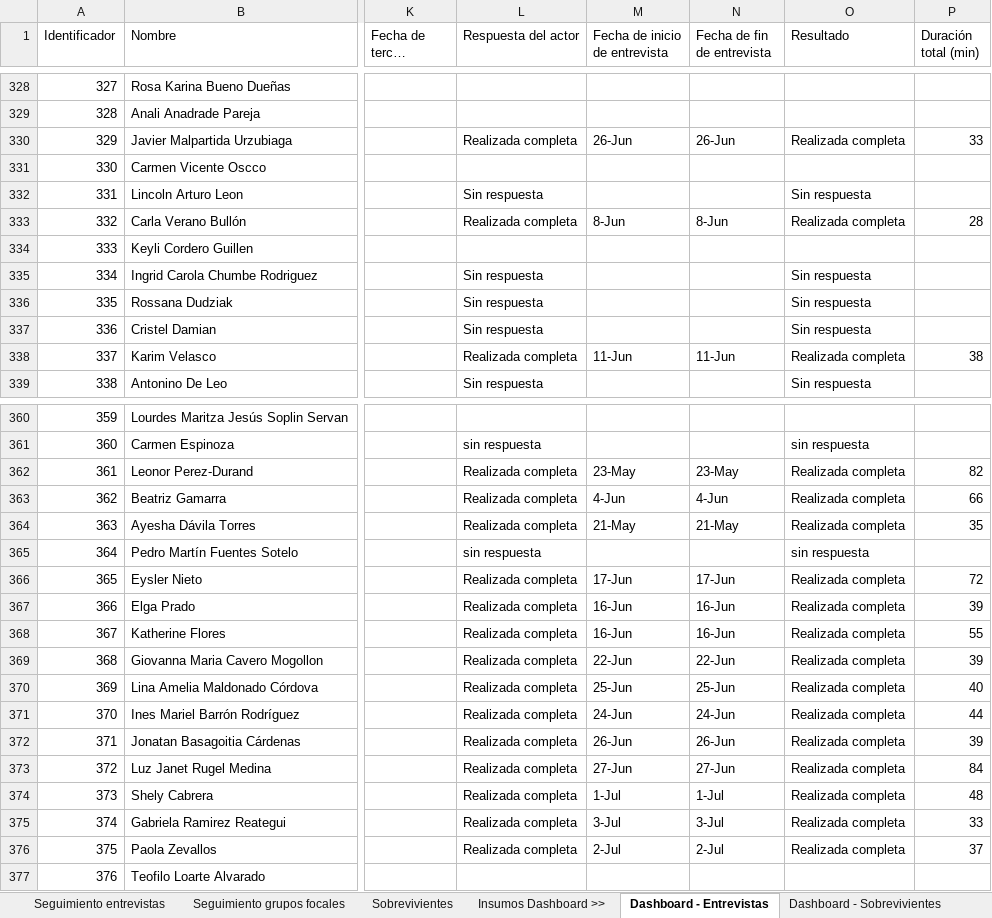
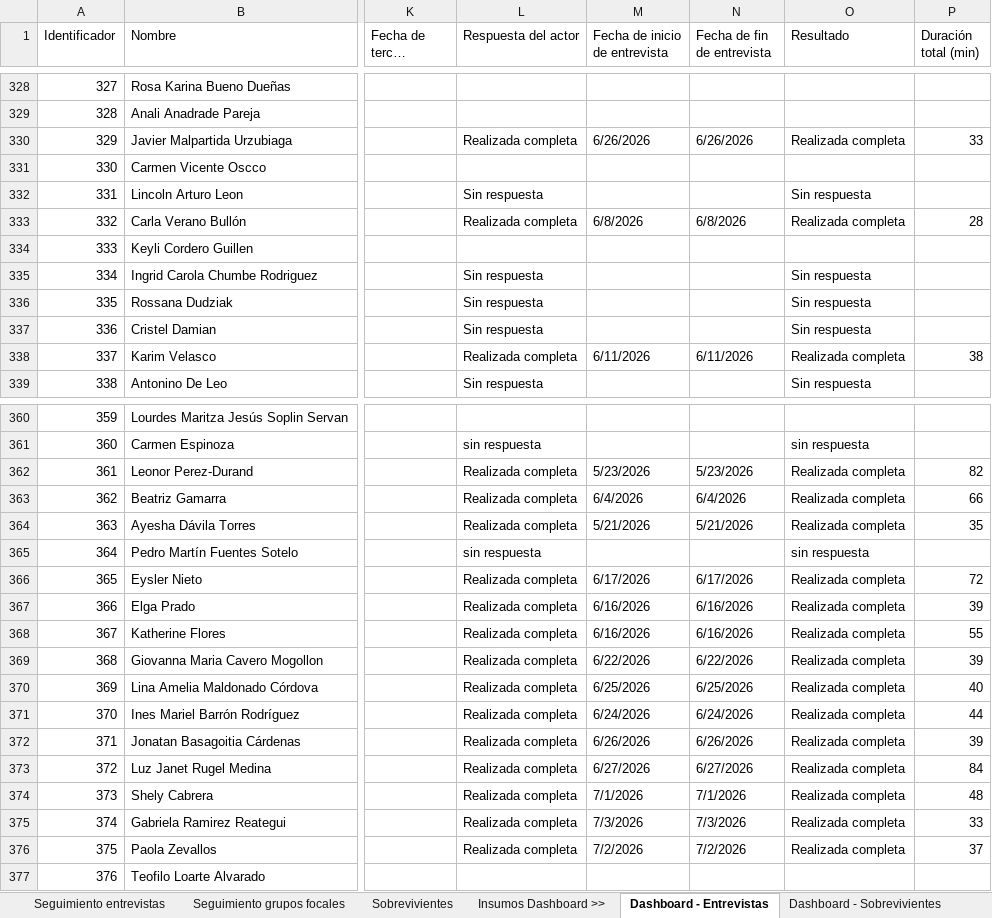
Before and after one commit to apmoncadaa-spec/dashboard-seguimiento-ijm, an Excel workbook: data/APOYO Consultoría - Dashboard - seguimiento piloto cuali.xlsx, sheet Dashboard - Entrevistas, drawn as a sheet; only a part is shown, gaps mark what is left out; long unchanged cells end in …; values as stored, in another font and other column widths than the file's, no cell formats; the diff covers the shown part only; the diff names each change by its address in the sheet, - before the commit and + after, or states it on an @@ line.

```diff
--- a/data/APOYO Consultoría - Dashboard - seguimiento piloto cuali.xlsx (sheet Dashboard - Entrevistas)
+++ b/data/APOYO Consultoría - Dashboard - seguimiento piloto cuali.xlsx (sheet Dashboard - Entrevistas)
-M330 (Fecha de inicio de entrevista): 26-Jun
+M330 (Fecha de inicio de entrevista): 6/26/2026
-N330 (Fecha de fin de entrevista): 26-Jun
+N330 (Fecha de fin de entrevista): 6/26/2026
-M333 (Fecha de inicio de entrevista): 8-Jun
+M333 (Fecha de inicio de entrevista): 6/8/2026
-N333 (Fecha de fin de entrevista): 8-Jun
+N333 (Fecha de fin de entrevista): 6/8/2026
-M338 (Fecha de inicio de entrevista): 11-Jun
+M338 (Fecha de inicio de entrevista): 6/11/2026
-N338 (Fecha de fin de entrevista): 11-Jun
+N338 (Fecha de fin de entrevista): 6/11/2026
-M362 (Fecha de inicio de entrevista): 23-May
+M362 (Fecha de inicio de entrevista): 5/23/2026
-N362 (Fecha de fin de entrevista): 23-May
+N362 (Fecha de fin de entrevista): 5/23/2026
-M363 (Fecha de inicio de entrevista): 4-Jun
+M363 (Fecha de inicio de entrevista): 6/4/2026
-N363 (Fecha de fin de entrevista): 4-Jun
+N363 (Fecha de fin de entrevista): 6/4/2026
-M364 (Fecha de inicio de entrevista): 21-May
+M364 (Fecha de inicio de entrevista): 5/21/2026
-N364 (Fecha de fin de entrevista): 21-May
+N364 (Fecha de fin de entrevista): 5/21/2026
-M366 (Fecha de inicio de entrevista): 17-Jun
+M366 (Fecha de inicio de entrevista): 6/17/2026
-N366 (Fecha de fin de entrevista): 17-Jun
+N366 (Fecha de fin de entrevista): 6/17/2026
-M367:M368 (Fecha de inicio de entrevista): 16-Jun
+M367:M368 (Fecha de inicio de entrevista): 6/16/2026
-N367:N368 (Fecha de fin de entrevista): 16-Jun
+N367:N368 (Fecha de fin de entrevista): 6/16/2026
-M369 (Fecha de inicio de entrevista): 22-Jun
+M369 (Fecha de inicio de entrevista): 6/22/2026
-N369 (Fecha de fin de entrevista): 22-Jun
+N369 (Fecha de fin de entrevista): 6/22/2026
-M370 (Fecha de inicio de entrevista): 25-Jun
+M370 (Fecha de inicio de entrevista): 6/25/2026
-N370 (Fecha de fin de entrevista): 25-Jun
+N370 (Fecha de fin de entrevista): 6/25/2026
-M371 (Fecha de inicio de entrevista): 24-Jun
+M371 (Fecha de inicio de entrevista): 6/24/2026
-N371 (Fecha de fin de entrevista): 24-Jun
+N371 (Fecha de fin de entrevista): 6/24/2026
-M372 (Fecha de inicio de entrevista): 26-Jun
+M372 (Fecha de inicio de entrevista): 6/26/2026
-N372 (Fecha de fin de entrevista): 26-Jun
+N372 (Fecha de fin de entrevista): 6/26/2026
-M373 (Fecha de inicio de entrevista): 27-Jun
+M373 (Fecha de inicio de entrevista): 6/27/2026
-N373 (Fecha de fin de entrevista): 27-Jun
+N373 (Fecha de fin de entrevista): 6/27/2026
-M374 (Fecha de inicio de entrevista): 1-Jul
+M374 (Fecha de inicio de entrevista): 7/1/2026
-N374 (Fecha de fin de entrevista): 1-Jul
+N374 (Fecha de fin de entrevista): 7/1/2026
-M375 (Fecha de inicio de entrevista): 3-Jul
+M375 (Fecha de inicio de entrevista): 7/3/2026
-N375 (Fecha de fin de entrevista): 3-Jul
+N375 (Fecha de fin de entrevista): 7/3/2026
-M376 (Fecha de inicio de entrevista): 2-Jul
+M376 (Fecha de inicio de entrevista): 7/2/2026
-N376 (Fecha de fin de entrevista): 2-Jul
+N376 (Fecha de fin de entrevista): 7/2/2026
```
Also changed, not shown: 34 added rows, 34 removed rows and 104 edited cells elsewhere in this sheet, sheet Seguimiento entrevistas, cell formats, formulas that keep their value.
